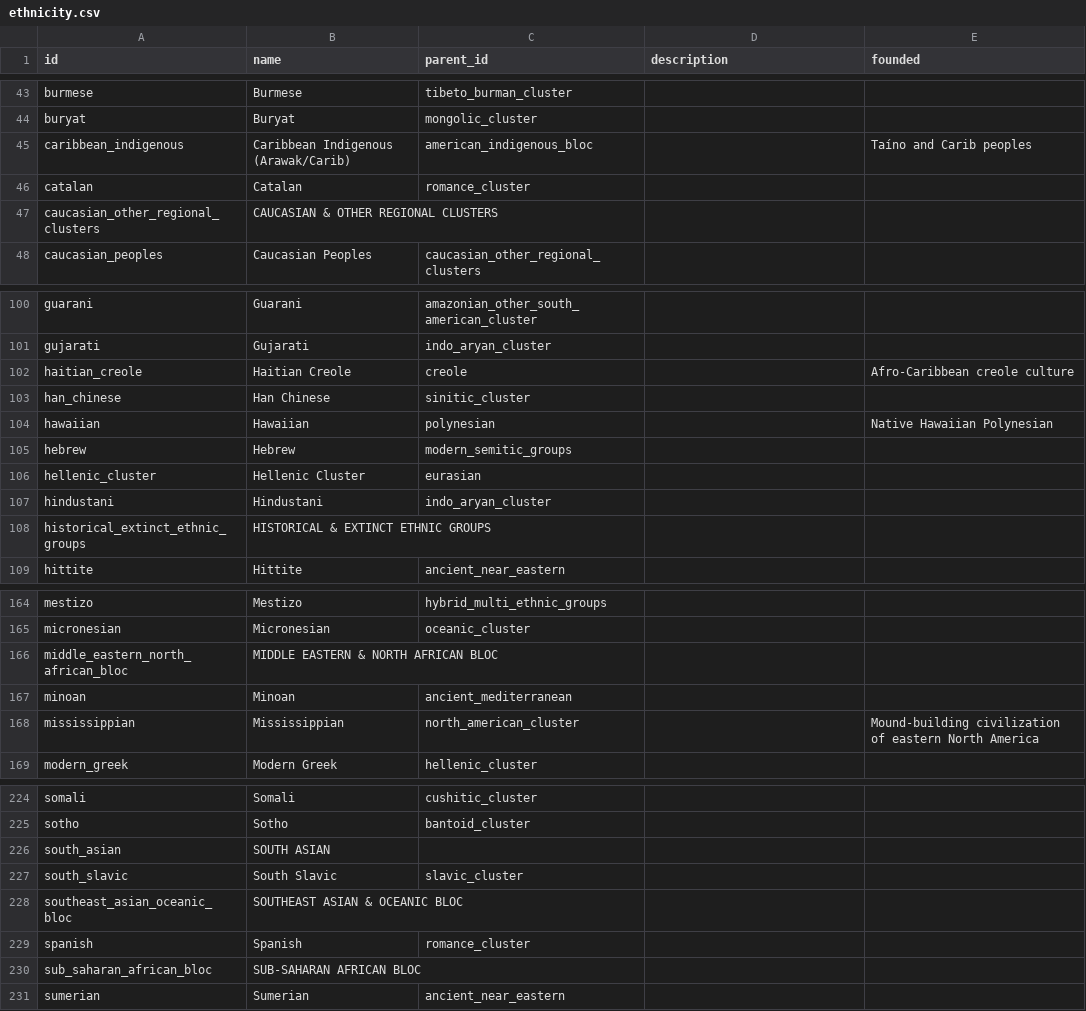
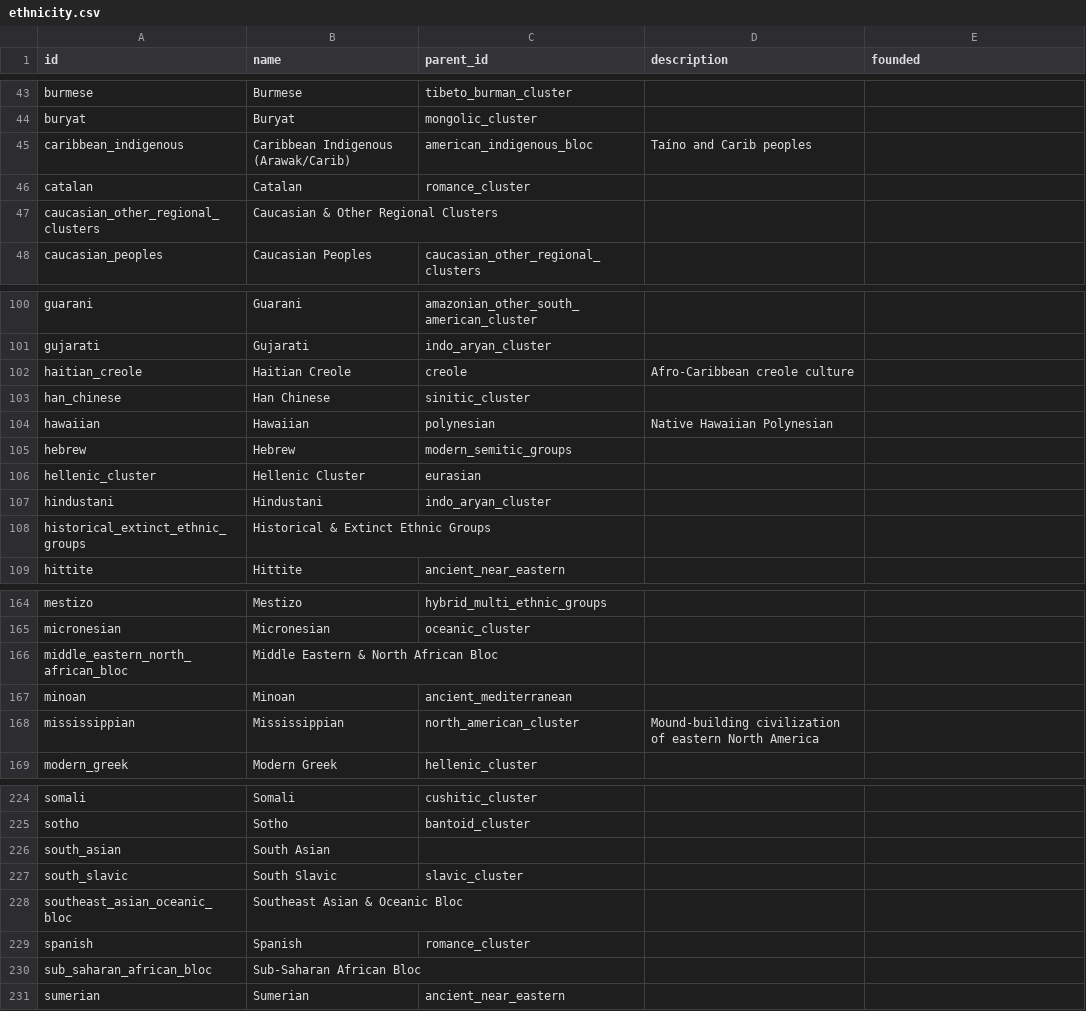
Before and after one commit to renaissancor/anagnosis, a CSV file: csvs/ethnicity.csv, drawn as a sheet; only a part is shown, gaps mark what is left out; the diff covers the shown part only.

```diff
--- a/csvs/ethnicity.csv
+++ b/csvs/ethnicity.csv
@@ -44,5 +44,5 @@ burmese,Burmese,tibeto_burman_cluster,,
 buryat,Buryat,mongolic_cluster,,
-caribbean_indigenous,Caribbean Indigenous (Arawak/Carib),american_indigenous_bloc,,Taíno and Carib peoples
+caribbean_indigenous,Caribbean Indigenous (Arawak/Carib),american_indigenous_bloc,Taíno and Carib peoples,
 catalan,Catalan,romance_cluster,,
-caucasian_other_regional_clusters,CAUCASIAN & OTHER REGIONAL CLUSTERS,,,
+caucasian_other_regional_clusters,Caucasian & Other Regional Clusters,,,
 caucasian_peoples,Caucasian Peoples,caucasian_other_regional_clusters,,
@@ -101,5 +101,5 @@ guarani,Guarani,amazonian_other_south_american_cluster,,
 gujarati,Gujarati,indo_aryan_cluster,,
-haitian_creole,Haitian Creole,creole,,Afro-Caribbean creole culture
+haitian_creole,Haitian Creole,creole,Afro-Caribbean creole culture,
 han_chinese,Han Chinese,sinitic_cluster,,
-hawaiian,Hawaiian,polynesian,,Native Hawaiian Polynesian
+hawaiian,Hawaiian,polynesian,Native Hawaiian Polynesian,
 hebrew,Hebrew,modern_semitic_groups,,
@@ -107,3 +107,3 @@ hellenic_cluster,Hellenic Cluster,eurasian,,
 hindustani,Hindustani,indo_aryan_cluster,,
-historical_extinct_ethnic_groups,HISTORICAL & EXTINCT ETHNIC GROUPS,,,
+historical_extinct_ethnic_groups,Historical & Extinct Ethnic Groups,,,
 hittite,Hittite,ancient_near_eastern,,
@@ -165,5 +165,5 @@ mestizo,Mestizo,hybrid_multi_ethnic_groups,,
 micronesian,Micronesian,oceanic_cluster,,
-middle_eastern_north_african_bloc,MIDDLE EASTERN & NORTH AFRICAN BLOC,,,
+middle_eastern_north_african_bloc,Middle Eastern & North African Bloc,,,
 minoan,Minoan,ancient_mediterranean,,
-mississippian,Mississippian,north_american_cluster,,Mound-building civilization of eastern North America
+mississippian,Mississippian,north_american_cluster,Mound-building civilization of eastern North America,
 modern_greek,Modern Greek,hellenic_cluster,,
@@ -225,7 +225,7 @@ somali,Somali,cushitic_cluster,,
 sotho,Sotho,bantoid_cluster,,
-south_asian,SOUTH ASIAN,,,
+south_asian,South Asian,,,
 south_slavic,South Slavic,slavic_cluster,,
-southeast_asian_oceanic_bloc,SOUTHEAST ASIAN & OCEANIC BLOC,,,
+southeast_asian_oceanic_bloc,Southeast Asian & Oceanic Bloc,,,
 spanish,Spanish,romance_cluster,,
-sub_saharan_african_bloc,SUB-SAHARAN AFRICAN BLOC,,,
+sub_saharan_african_bloc,Sub-Saharan African Bloc,,,
 sumerian,Sumerian,ancient_near_eastern,,
```
Also changed, not shown: 5 edited cells elsewhere in this file.
